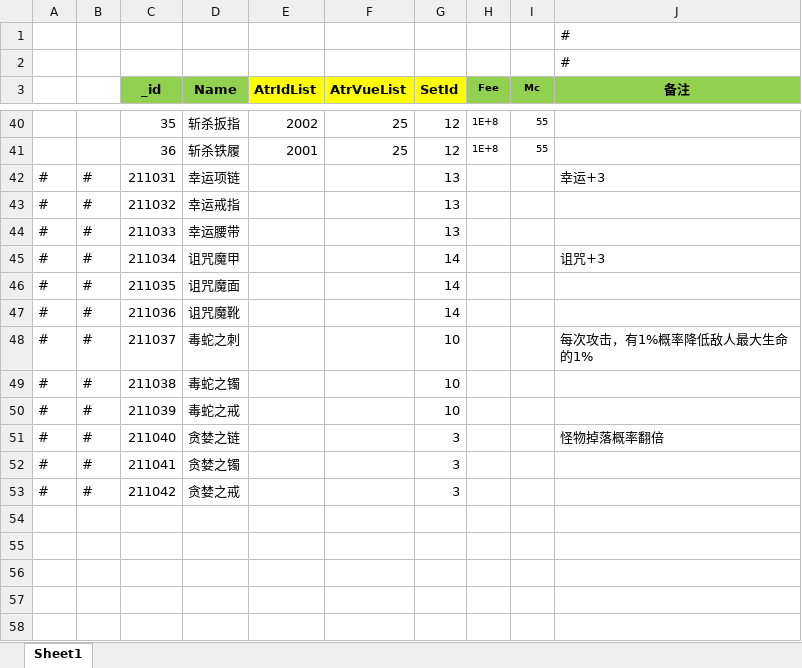
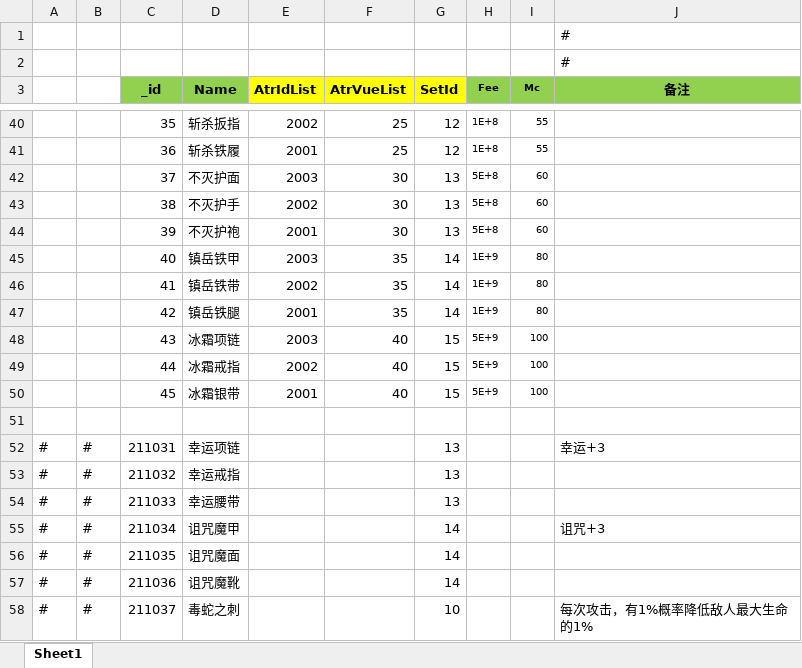
Before and after one commit to wokanjianyang/legend2, an Excel workbook: Excel/EquipLegendConfig.xlsx, sheet Sheet1, drawn as a sheet; only a part is shown, gaps mark what is left out; the shorter side is filled out with more unchanged rows; values as stored, in another font and other column widths than the file's, no borders; the diff names each change by its address in the sheet, - before the commit and + after, or states it on an @@ line.

```diff
--- a/Excel/EquipLegendConfig.xlsx (sheet Sheet1)
+++ b/Excel/EquipLegendConfig.xlsx (sheet Sheet1)
+row 42:  |  | 37 | 不灭护面 | 2003 | 30 | 13 | 5E+8 | 60
+row 43:  |  | 38 | 不灭护手 | 2002 | 30 | 13 | 5E+8 | 60
+row 44:  |  | 39 | 不灭护袍 | 2001 | 30 | 13 | 5E+8 | 60
+row 45:  |  | 40 | 镇岳铁甲 | 2003 | 35 | 14 | 1E+9 | 80
+row 46:  |  | 41 | 镇岳铁带 | 2002 | 35 | 14 | 1E+9 | 80
+row 47:  |  | 42 | 镇岳铁腿 | 2001 | 35 | 14 | 1E+9 | 80
+row 48:  |  | 43 | 冰霜项链 | 2003 | 40 | 15 | 5E+9 | 100
+row 49:  |  | 44 | 冰霜戒指 | 2002 | 40 | 15 | 5E+9 | 100
+row 50:  |  | 45 | 冰霜银带 | 2001 | 40 | 15 | 5E+9 | 100
+row 51: (empty)
```
Also changed, not shown: Excel/DropBaseConfig.xlsx, Excel/EquipConfig.xlsx, 18 other files.
